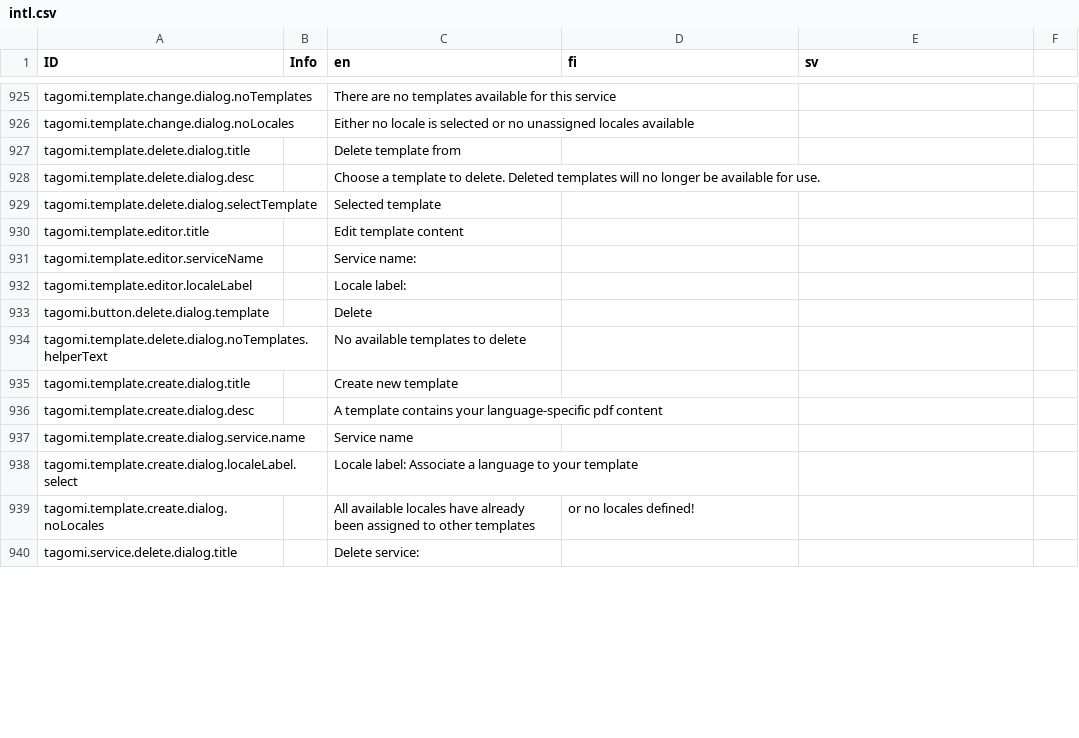
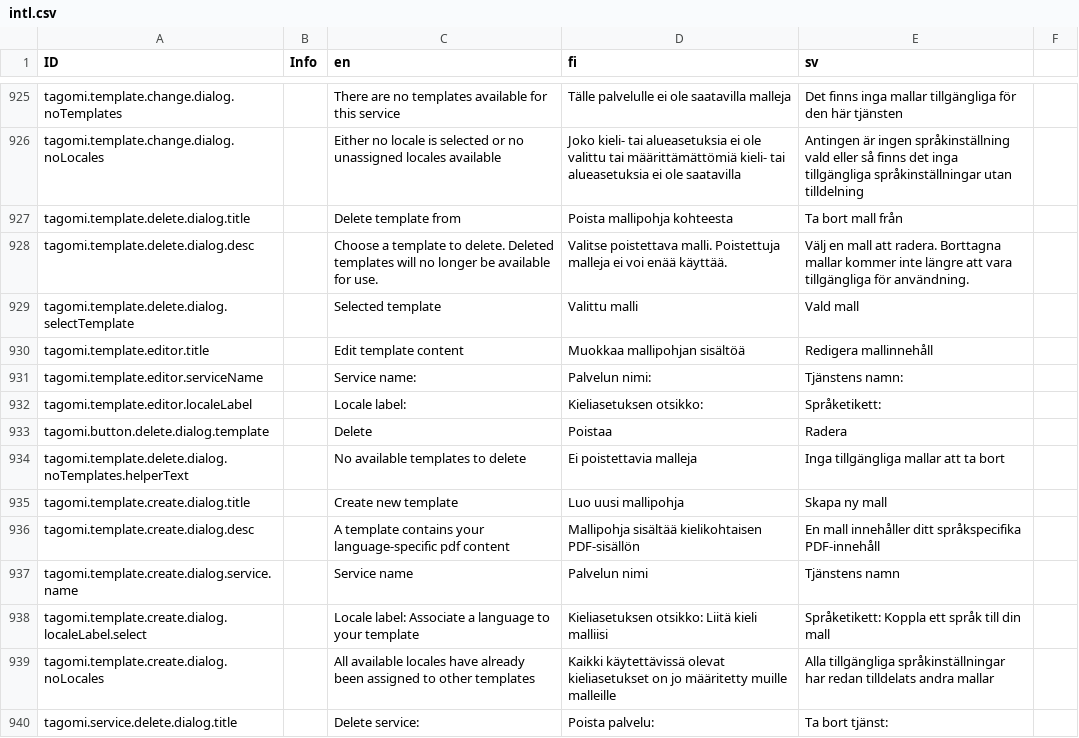
Before and after one commit to digiexpress-io/digiexpress-parent, a CSV file: ts_setup/eveli-ide/intl.csv, drawn as a sheet; only a part is shown, gaps mark what is left out; the diff covers the shown part only; the diff names each change by its address in the sheet, - before the commit and + after, or states it on an @@ line.

```diff
--- a/ts_setup/eveli-ide/intl.csv
+++ b/ts_setup/eveli-ide/intl.csv
-D925 (fi): (empty)
+D925 (fi): Tälle palvelulle ei ole saatavilla malleja
-E925 (sv): (empty)
+E925 (sv): Det finns inga mallar tillgängliga för den här tjänsten
-D926 (fi): (empty)
+D926 (fi): Joko kieli- tai alueasetuksia ei ole valittu tai määrittämättömiä kieli- tai alueasetuksia ei ole saatavilla
-E926 (sv): (empty)
+E926 (sv): Antingen är ingen språkinställning vald eller så finns det inga tillgängliga språkinställningar utan tilldelning
-D927 (fi): (empty)
+D927 (fi): Poista mallipohja kohteesta
-E927 (sv): (empty)
+E927 (sv): Ta bort mall från
-D928 (fi): (empty)
+D928 (fi): Valitse poistettava malli. Poistettuja malleja ei voi enää käyttää.
-E928 (sv): (empty)
+E928 (sv): Välj en mall att radera. Borttagna mallar kommer inte längre att vara tillgängliga för användning.
-D929 (fi): (empty)
+D929 (fi): Valittu malli
-E929 (sv): (empty)
+E929 (sv): Vald mall
-D930 (fi): (empty)
+D930 (fi): Muokkaa mallipohjan sisältöä
-E930 (sv): (empty)
+E930 (sv): Redigera mallinnehåll
-D931 (fi): (empty)
+D931 (fi): Palvelun nimi:
-E931 (sv): (empty)
+E931 (sv): Tjänstens namn:
-D932 (fi): (empty)
+D932 (fi): Kieliasetuksen otsikko:
-E932 (sv): (empty)
+E932 (sv): Språketikett:
-D933 (fi): (empty)
+D933 (fi): Poistaa
-E933 (sv): (empty)
+E933 (sv): Radera
-D934 (fi): (empty)
+D934 (fi): Ei poistettavia malleja
-E934 (sv): (empty)
+E934 (sv): Inga tillgängliga mallar att ta bort
-D935 (fi): (empty)
+D935 (fi): Luo uusi mallipohja
-E935 (sv): (empty)
+E935 (sv): Skapa ny mall
-D936 (fi): (empty)
+D936 (fi): Mallipohja sisältää kielikohtaisen PDF-sisällön
-E936 (sv): (empty)
+E936 (sv): En mall innehåller ditt språkspecifika PDF-innehåll
-D937 (fi): (empty)
+D937 (fi): Palvelun nimi
-E937 (sv): (empty)
+E937 (sv): Tjänstens namn
-D938 (fi): (empty)
+D938 (fi): Kieliasetuksen otsikko: Liitä kieli malliisi
-E938 (sv): (empty)
+E938 (sv): Språketikett: Koppla ett språk till din mall
-D939 (fi): or no locales defined!
+D939 (fi): Kaikki käytettävissä olevat kieliasetukset on jo määritetty muille malleille
-E939 (sv): (empty)
+E939 (sv): Alla tillgängliga språkinställningar har redan tilldelats andra mallar
-D940 (fi): (empty)
+D940 (fi): Poista palvelu:
-E940 (sv): (empty)
+E940 (sv): Ta bort tjänst:
```
Also changed, not shown: 98 edited cells elsewhere in this file.
